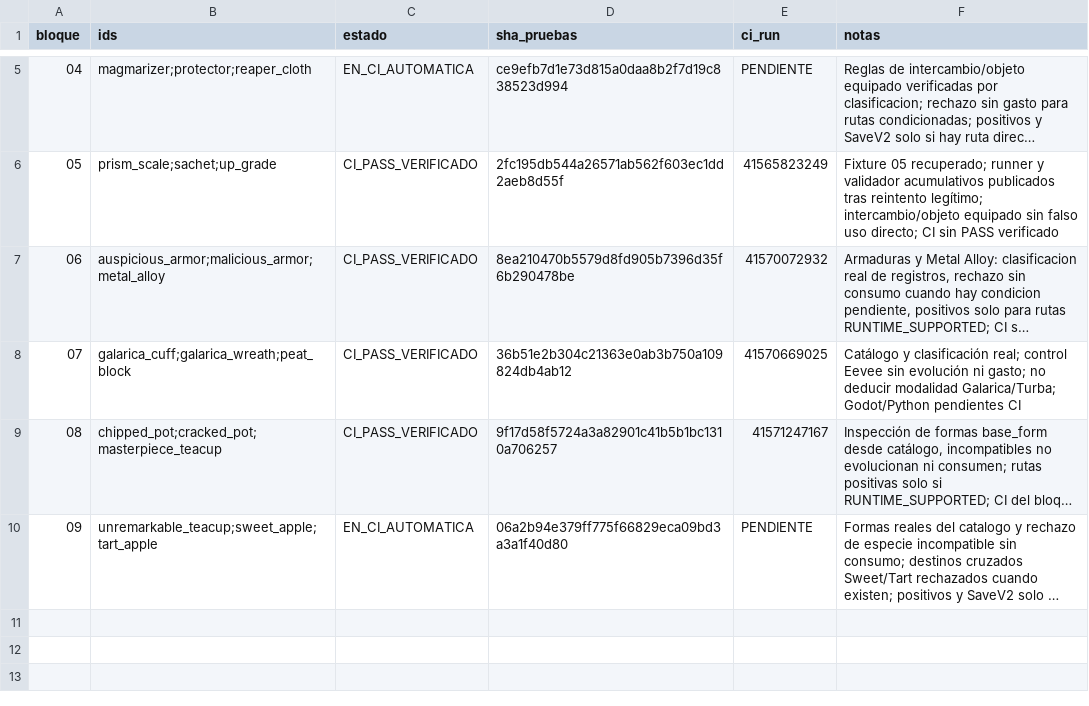
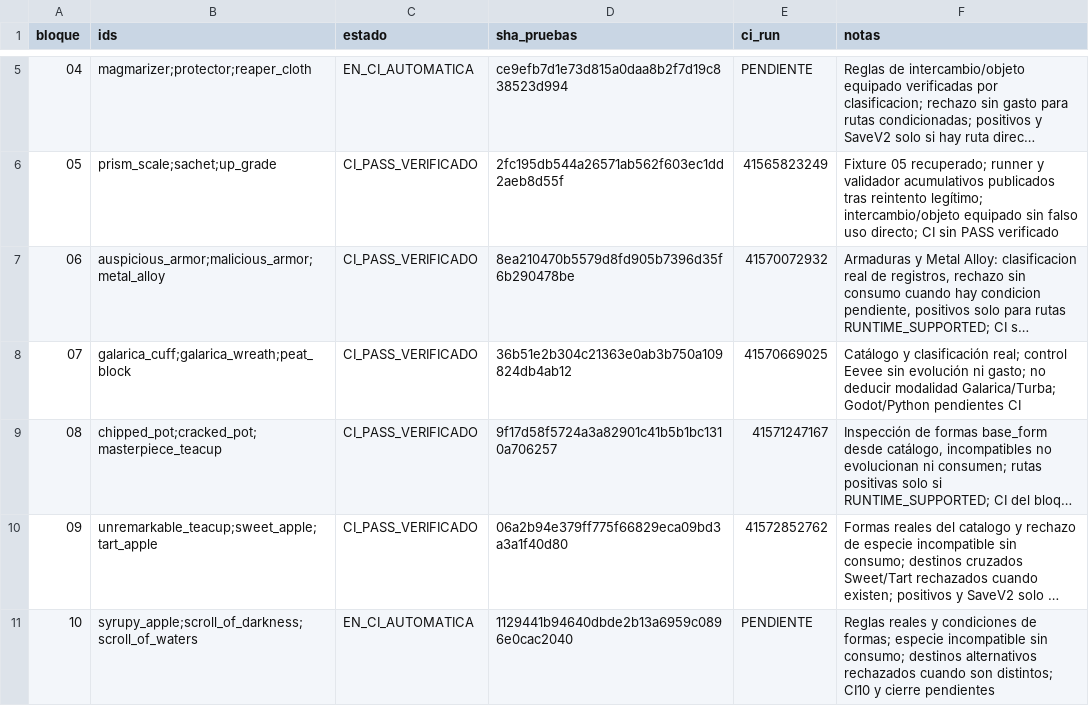
Before and after one commit to danielmariabardillo1412-creator/pokemon-calvo-, a CSV file: docs/coordination/items_parallel_v1/reports/W04/CAMP_003_PROGRESO.csv, drawn as a sheet; only a part is shown, gaps mark what is left out; long unchanged cells end in …; the diff names each change by its address in the sheet, - before the commit and + after, or states it on an @@ line.

Commit message:
docs(w04 camp003): registrar 10/10 para CI final y cerrar 09 verificado

```diff
--- a/docs/coordination/items_parallel_v1/reports/W04/CAMP_003_PROGRESO.csv
+++ b/docs/coordination/items_parallel_v1/reports/W04/CAMP_003_PROGRESO.csv
-C10 (estado): EN_CI_AUTOMATICA
+C10 (estado): CI_PASS_VERIFICADO
-E10 (ci_run): PENDIENTE
+E10 (ci_run): 41572852762
+row 11: 10 | syrupy_apple;scroll_of_darkness;scroll_of_waters | EN_CI_AUTOMATICA | 1129441b94640dbde2b13a6959c0896e0cac2040 | PENDIENTE | Reglas reales y condiciones de formas; especie incompatible sin consumo; destinos alternativos rechazados cuando son distintos; CI10 y cierre pendientes
```
